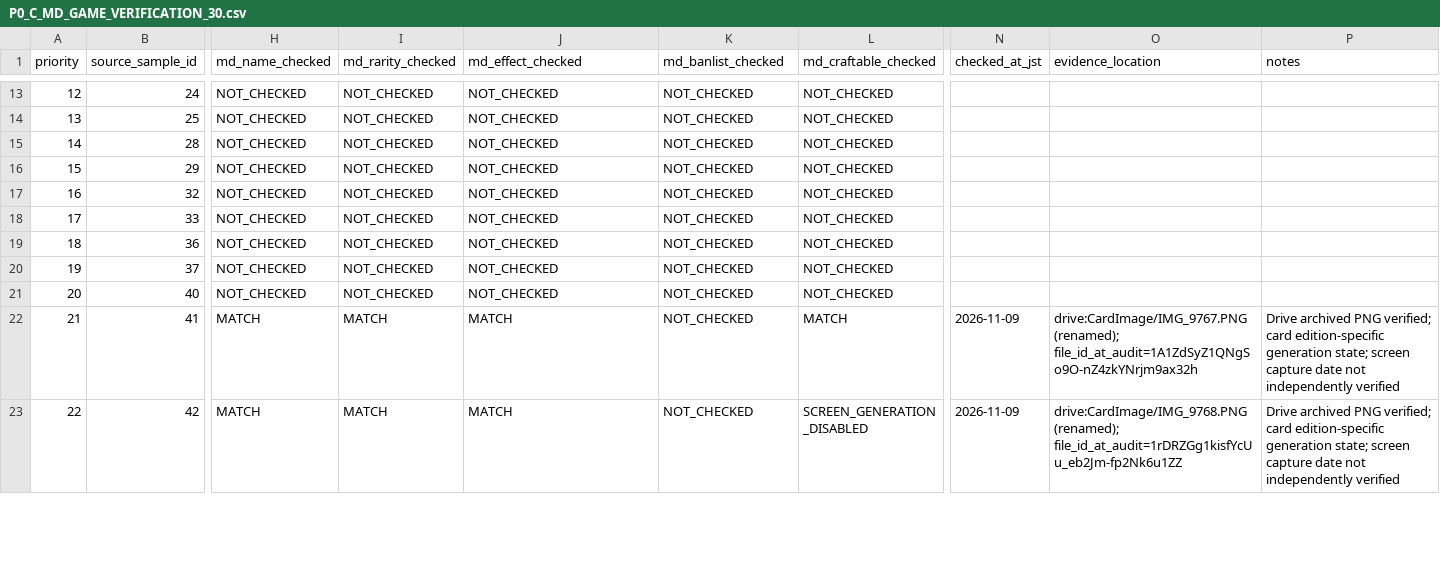
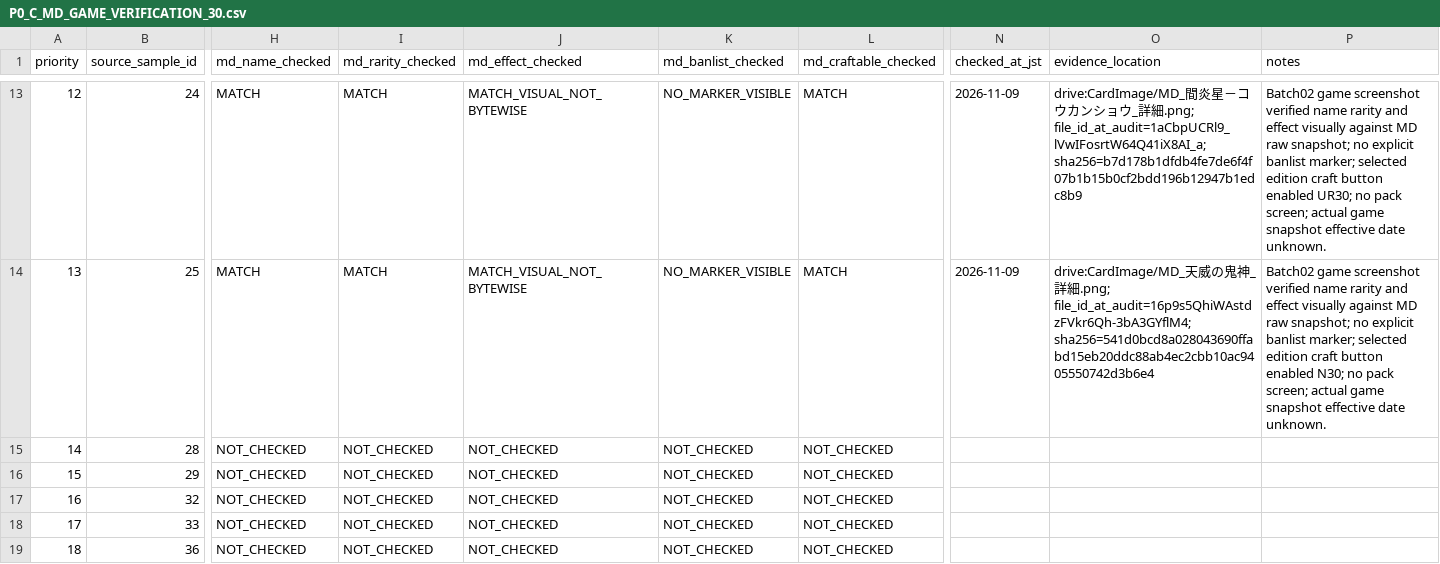
Before and after one commit to yukki0113/GPT, a CSV file: master-duel/audits/p0_202611/P0_C_MD_GAME_VERIFICATION_30.csv, drawn as a sheet; only a part is shown, gaps mark what is left out; the shorter side is filled out with more unchanged rows; the diff covers the shown part only; the diff names each change by its address in the sheet, - before the commit and + after, or states it on an @@ line.

Commit message:
master-duel: audit 11 B screenshots and advance P0-C to 21/30

```diff
--- a/master-duel/audits/p0_202611/P0_C_MD_GAME_VERIFICATION_30.csv
+++ b/master-duel/audits/p0_202611/P0_C_MD_GAME_VERIFICATION_30.csv
-H13:H14 (md_name_checked): NOT_CHECKED
+H13:H14 (md_name_checked): MATCH
-I13:I14 (md_rarity_checked): NOT_CHECKED
+I13:I14 (md_rarity_checked): MATCH
-J13:J14 (md_effect_checked): NOT_CHECKED
+J13:J14 (md_effect_checked): MATCH_VISUAL_NOT_BYTEWISE
-K13:K14 (md_banlist_checked): NOT_CHECKED
+K13:K14 (md_banlist_checked): NO_MARKER_VISIBLE
-L13:L14 (md_craftable_checked): NOT_CHECKED
+L13:L14 (md_craftable_checked): MATCH
-N13:N14 (checked_at_jst): (empty)
+N13:N14 (checked_at_jst): 2026-11-09
-O13 (evidence_location): (empty)
+O13 (evidence_location): drive:CardImage/MD_間炎星－コウカンショウ_詳細.png; file_id_at_audit=1aCbpUCRl9_lVwIFosrtW64Q41iX8AI_a; sha256=b7d178b1dfdb4fe7de6f4f07b1b15b0cf2bdd196b12947b1edc8b9
-P13 (notes): (empty)
+P13 (notes): Batch02 game screenshot verified name rarity and effect visually against MD raw snapshot; no explicit banlist marker; selected edition craft button enabled UR30; no pack screen; actual game snapshot effective date unknown.
-O14 (evidence_location): (empty)
+O14 (evidence_location): drive:CardImage/MD_天威の鬼神_詳細.png; file_id_at_audit=16p9s5QhiWAstdzFVkr6Qh-3bA3GYflM4; sha256=541d0bcd8a028043690ffabd15eb20ddc88ab4ec2cbb10ac9405550742d3b6e4
-P14 (notes): (empty)
+P14 (notes): Batch02 game screenshot verified name rarity and effect visually against MD raw snapshot; no explicit banlist marker; selected edition craft button enabled N30; no pack screen; actual game snapshot effective date unknown.
```
Also changed, not shown: 72 edited cells elsewhere in this file, 5 other files.
